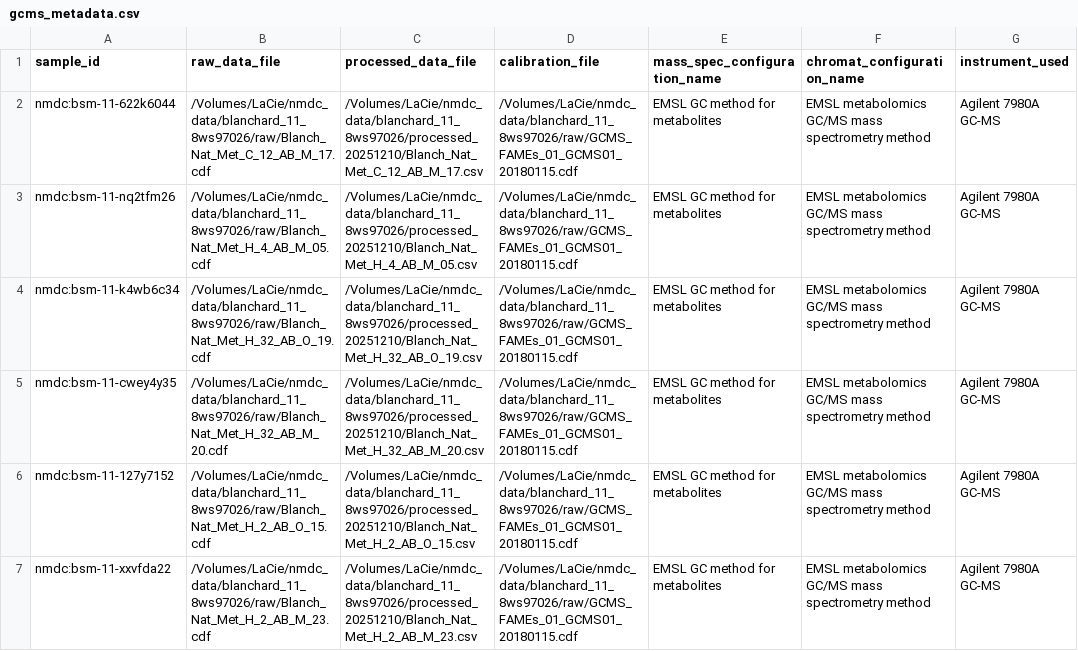
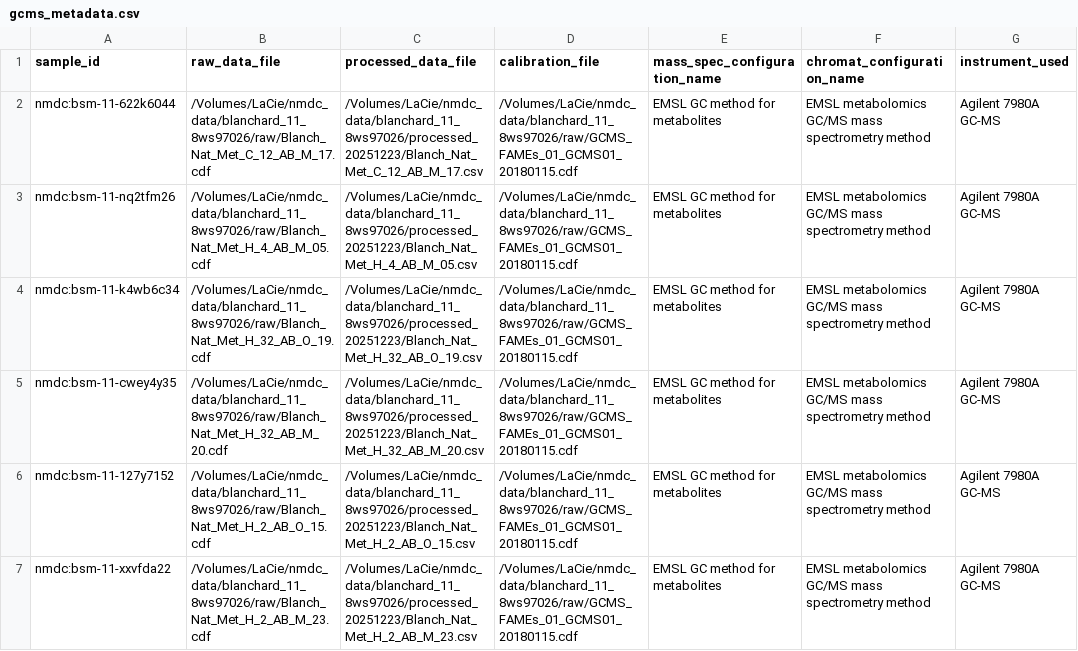
Before and after one commit to microbiomedata/nmdc-mass-spec-automation, a CSV file: studies/example_gcms_metab/metadata/metadata_gen_input_csvs/gcms_metadata.csv, drawn as a sheet; only a part is shown; the diff covers the shown part only; the diff names each change by its address in the sheet, - before the commit and + after, or states it on an @@ line.

```diff
--- a/studies/example_gcms_metab/metadata/metadata_gen_input_csvs/gcms_metadata.csv
+++ b/studies/example_gcms_metab/metadata/metadata_gen_input_csvs/gcms_metadata.csv
-C2 (processed_data_file): /Volumes/LaCie/nmdc_data/blanchard_11_8ws97026/processed_20251210/Blanch_Nat_Met_C_12_AB_M_17.csv
+C2 (processed_data_file): /Volumes/LaCie/nmdc_data/blanchard_11_8ws97026/processed_20251223/Blanch_Nat_Met_C_12_AB_M_17.csv
-C3 (processed_data_file): /Volumes/LaCie/nmdc_data/blanchard_11_8ws97026/processed_20251210/Blanch_Nat_Met_H_4_AB_M_05.csv
+C3 (processed_data_file): /Volumes/LaCie/nmdc_data/blanchard_11_8ws97026/processed_20251223/Blanch_Nat_Met_H_4_AB_M_05.csv
-C4 (processed_data_file): /Volumes/LaCie/nmdc_data/blanchard_11_8ws97026/processed_20251210/Blanch_Nat_Met_H_32_AB_O_19.csv
+C4 (processed_data_file): /Volumes/LaCie/nmdc_data/blanchard_11_8ws97026/processed_20251223/Blanch_Nat_Met_H_32_AB_O_19.csv
-C5 (processed_data_file): /Volumes/LaCie/nmdc_data/blanchard_11_8ws97026/processed_20251210/Blanch_Nat_Met_H_32_AB_M_20.csv
+C5 (processed_data_file): /Volumes/LaCie/nmdc_data/blanchard_11_8ws97026/processed_20251223/Blanch_Nat_Met_H_32_AB_M_20.csv
-C6 (processed_data_file): /Volumes/LaCie/nmdc_data/blanchard_11_8ws97026/processed_20251210/Blanch_Nat_Met_H_2_AB_O_15.csv
+C6 (processed_data_file): /Volumes/LaCie/nmdc_data/blanchard_11_8ws97026/processed_20251223/Blanch_Nat_Met_H_2_AB_O_15.csv
-C7 (processed_data_file): /Volumes/LaCie/nmdc_data/blanchard_11_8ws97026/processed_20251210/Blanch_Nat_Met_H_2_AB_M_23.csv
+C7 (processed_data_file): /Volumes/LaCie/nmdc_data/blanchard_11_8ws97026/processed_20251223/Blanch_Nat_Met_H_2_AB_M_23.csv
```
Also changed, not shown: 17 edited cells elsewhere in this file, studies/example_gcms_metab/raw_file_info/raw_file_inspection_results.csv, 8 other files.
